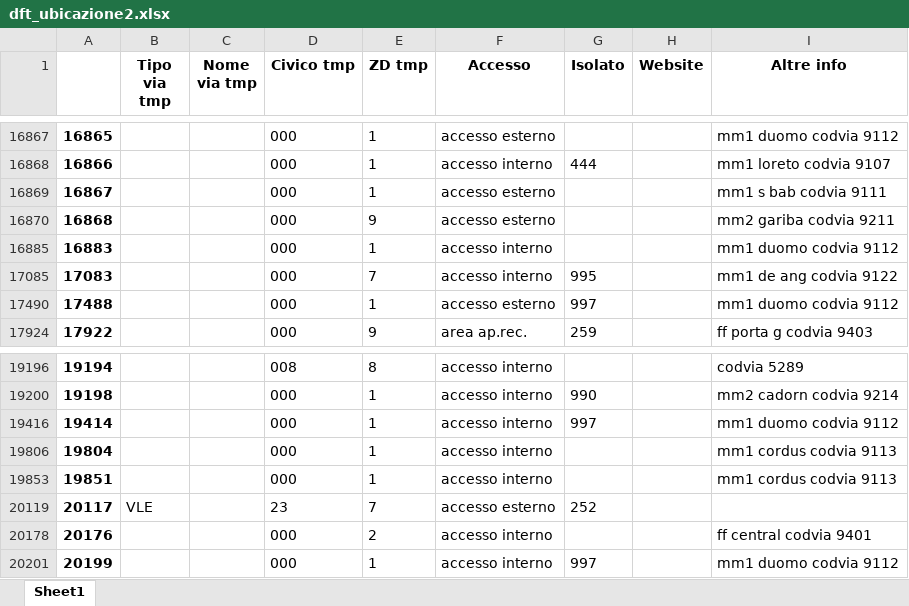
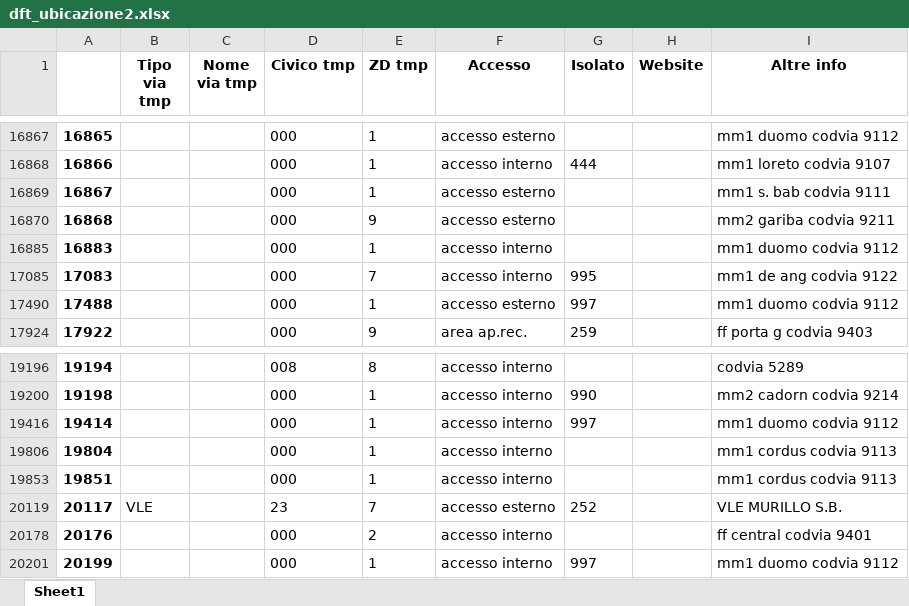
Before and after one commit to FrancescoScroccarello/DIQ-2024-Data-Preparation, an Excel workbook: dft_ubicazione2.xlsx, sheet Sheet1, drawn as a sheet; only a part is shown, gaps mark what is left out; values as stored, in another font and other column widths than the file's, no borders; the diff covers the shown part only; the diff names each change by its address in the sheet, - before the commit and + after, or states it on an @@ line.

```diff
--- a/dft_ubicazione2.xlsx (sheet Sheet1)
+++ b/dft_ubicazione2.xlsx (sheet Sheet1)
-I16869 (Altre info): mm1 s bab codvia 9111
+I16869 (Altre info): mm1 s. bab codvia 9111
-I20119 (Altre info): (empty)
+I20119 (Altre info): VLE MURILLO S.B.
```
Also changed, not shown: 22 edited cells elsewhere in this sheet, hidden cells, 1 other file.
